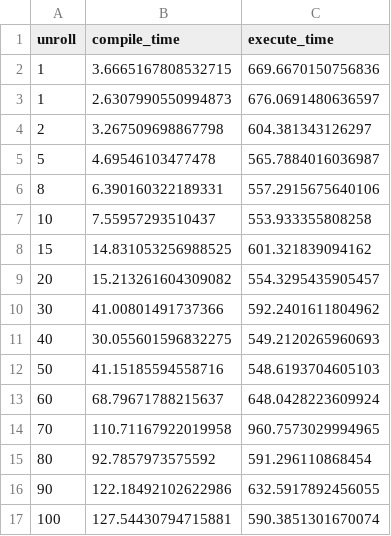
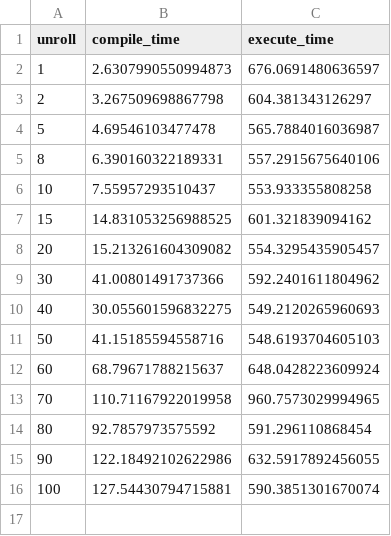
Before and after one commit to luweizheng/dynamic-unroll-nde, a CSV file: unroll_test/data/mlp_titan.csv, drawn as a sheet; the diff names each change by its address in the sheet, - before the commit and + after, or states it on an @@ line.

```diff
--- a/unroll_test/data/mlp_titan.csv
+++ b/unroll_test/data/mlp_titan.csv
-row 2: 1 | 3.6665167808532715 | 669.6670150756836
```
Also changed, not shown: 4 other files.
